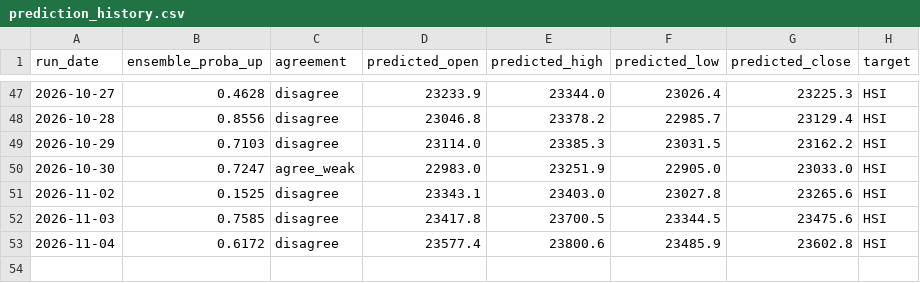
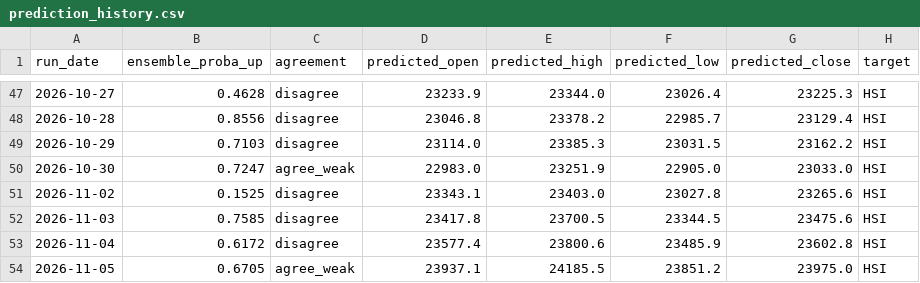
Before and after one commit to curvehen/HSI_v2, a CSV file: predictions/prediction_history.csv, drawn as a sheet; only a part is shown, gaps mark what is left out; the diff names each change by its address in the sheet, - before the commit and + after, or states it on an @@ line.

```diff
--- a/predictions/prediction_history.csv
+++ b/predictions/prediction_history.csv
+row 54: 2026-11-05 | 0.6705 | agree_weak | 23937.1 | 24185.5 | 23851.2 | 23975.0 | HSI
```
Also changed, not shown: 1 other file.
